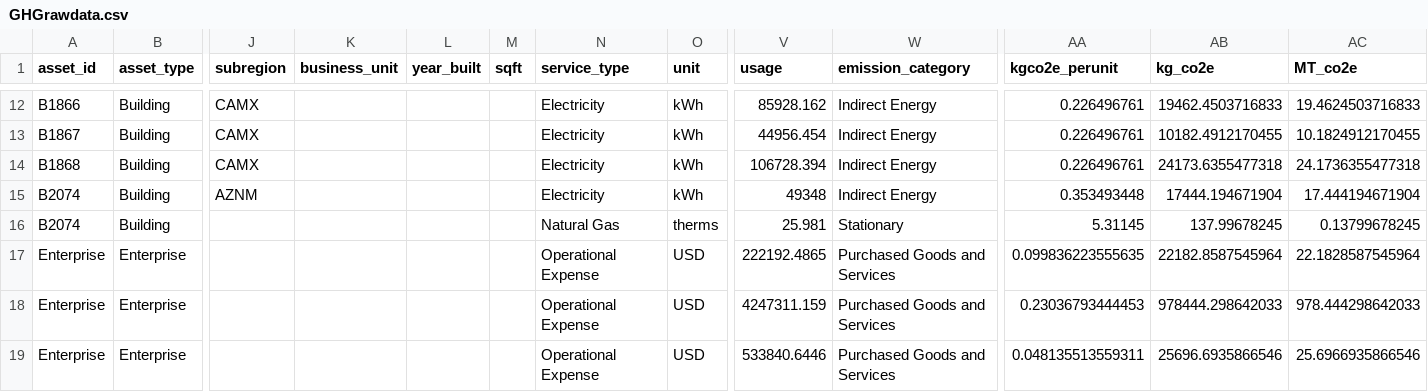
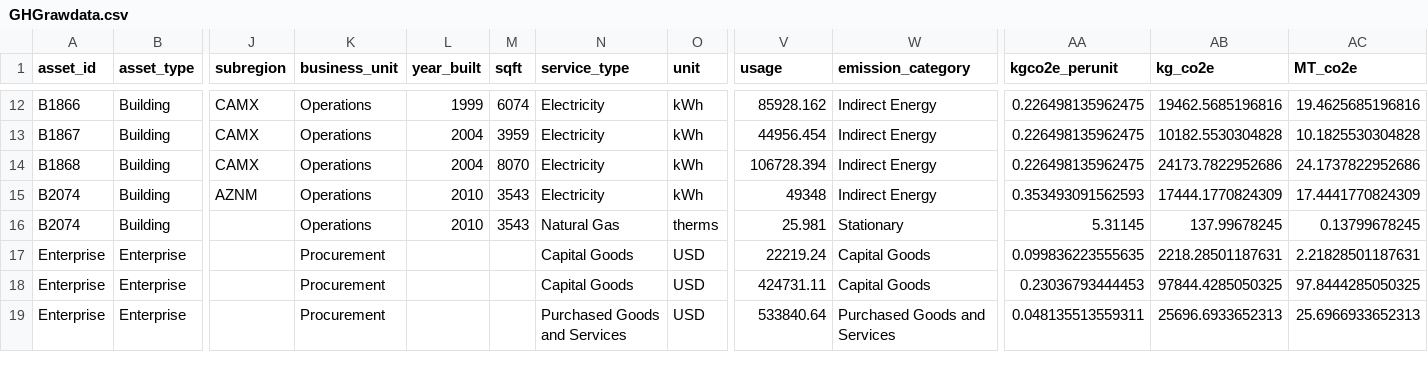
Before and after one commit to Brandon-mcn/ghgtools-tutorial, a CSV file: docs/GHGrawdata.csv, drawn as a sheet; only a part is shown, gaps mark what is left out; the diff covers the shown part only; the diff names each change by its address in the sheet, - before the commit and + after, or states it on an @@ line.

```diff
--- a/docs/GHGrawdata.csv
+++ b/docs/GHGrawdata.csv
-K12:K16 (business_unit): (empty)
+K12:K16 (business_unit): Operations
-L12 (year_built): (empty)
+L12 (year_built): 1999
-M12 (sqft): (empty)
+M12 (sqft): 6074
-AA12:AA14 (kgco2e_perunit): 0.226496761
+AA12:AA14 (kgco2e_perunit): 0.226498135962475
-AB12 (kg_co2e): 19462.4503716833
+AB12 (kg_co2e): 19462.5685196816
-AC12 (MT_co2e): 19.4624503716833
+AC12 (MT_co2e): 19.4625685196816
-L13:L14 (year_built): (empty)
+L13:L14 (year_built): 2004
-M13 (sqft): (empty)
+M13 (sqft): 3959
-AB13 (kg_co2e): 10182.4912170455
+AB13 (kg_co2e): 10182.5530304828
-AC13 (MT_co2e): 10.1824912170455
+AC13 (MT_co2e): 10.1825530304828
-M14 (sqft): (empty)
+M14 (sqft): 8070
-AB14 (kg_co2e): 24173.6355477318
+AB14 (kg_co2e): 24173.7822952686
-AC14 (MT_co2e): 24.1736355477318
+AC14 (MT_co2e): 24.1737822952686
-L15:L16 (year_built): (empty)
+L15:L16 (year_built): 2010
-M15:M16 (sqft): (empty)
+M15:M16 (sqft): 3543
-AA15 (kgco2e_perunit): 0.353493448
+AA15 (kgco2e_perunit): 0.353493091562593
-AB15 (kg_co2e): 17444.194671904
+AB15 (kg_co2e): 17444.1770824309
-AC15 (MT_co2e): 17.444194671904
+AC15 (MT_co2e): 17.4441770824309
-K17:K19 (business_unit): (empty)
+K17:K19 (business_unit): Procurement
-N17:N18 (service_type): Operational Expense
+N17:N18 (service_type): Capital Goods
-V17 (usage): 222192.4865
+V17 (usage): 22219.24
-W17:W18 (emission_category): Purchased Goods and Services
+W17:W18 (emission_category): Capital Goods
-AB17 (kg_co2e): 22182.8587545964
+AB17 (kg_co2e): 2218.28501187631
-AC17 (MT_co2e): 22.1828587545964
+AC17 (MT_co2e): 2.21828501187631
-V18 (usage): 4247311.159
+V18 (usage): 424731.11
-AB18 (kg_co2e): 978444.298642033
+AB18 (kg_co2e): 97844.4285050325
-AC18 (MT_co2e): 978.444298642033
+AC18 (MT_co2e): 97.8444285050325
-N19 (service_type): Operational Expense
+N19 (service_type): Purchased Goods and Services
-V19 (usage): 533840.6446
+V19 (usage): 533840.64
-AB19 (kg_co2e): 25696.6935866546
+AB19 (kg_co2e): 25696.6933652313
-AC19 (MT_co2e): 25.6966935866546
+AC19 (MT_co2e): 25.6966933652313
```
Also changed, not shown: 97 edited cells elsewhere in this file, docs/ActivityData.csv, docs/AssetPortfolio.csv, 3 other files.
